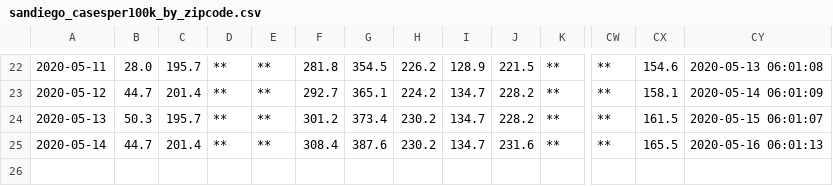
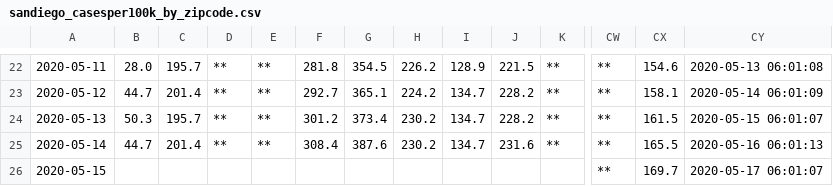
Before and after one commit to JenDobson/covid19-san-diego, a CSV file: csv/sandiego_casesper100k_by_zipcode.csv, drawn as a sheet; only a part is shown, gaps mark what is left out; rows hold the shown columns only; the diff names each change by its address in the sheet, - before the commit and + after, or states it on an @@ line.

Commit message:
update for 2020-05-17; Zipcodes with no reporting:  91901, 91902, 91905, 91906, 91910, 91911, 91913, 91914, 91915, 91916, 91917, 91932, 91935, 91941, 91942, 91945, 91950, 91963, 91977, 91978, 91980, 92003, 92004, 92007, 92008, 92009, 92010, 92011, 92014, 92019, 92020, 92021, 92024, 92025, 92026, 92027, 92028, 92029, 92036, 92037, 92040, 92054, 92055, 92056, 92057, 92058, 92059, 92061, 92064, 92065, 92066, 92067, 92069, 92070, 92071, 92075, 92078, 92081, 92082, 92083, 92084, 92091, 92093, 92101, 92102, 92103, 92104, 92105, 92106, 92107, 92108, 92109, 92110, 92111, 92113, 92114, 92115, 92116, 92117, 92118, 92119, 92120, 92121, 92122, 92123, 92124, 92126, 92127, 92128, 92129, 92130, 92131, 92134, 92136, 92139, 92140, 92145, 92154, 92173; Reported zipcodes not recorded: Zipcodes with no reporting:  91901, 91902, 91905, 91906, 91910, 91911, 91913, 91914, 91915, 91916, 91917, 91932, 91935, 91941, 91942, 91945, 91950, 91963, 91977, 91978, 91980, 92003, 92004, 92007, 92008, 92009, 92010, 92011, 92014, 92019, 92020, 92021, 92024, 92025, 92026, 92027, 92028, 92029, 92036, 92037, 92040, 92054, 92055, 92056, 92057, 92058, 92059, 92061, 92064, 92065, 92066, 92067, 92069, 92070, 92071, 92075, 92078, 92081, 92082, 92083, 92084, 92091, 92093, 92101, 92102, 92103, 92104, 92105, 92106, 92107, 92108, 92109, 92110, 92111, 92113, 92114, 92115, 92116, 92117, 92118, 92119, 92120, 92121, 92122, 92123, 92124, 92126, 92127, 92128, 92129, 92130, 92131, 92134, 92136, 92139, 92140, 92145, 92154, 92173; Reported zipcodes not recorded:

```diff
--- a/csv/sandiego_casesper100k_by_zipcode.csv
+++ b/csv/sandiego_casesper100k_by_zipcode.csv
+row 26: 2020-05-15 |  |  |  |  |  |  |  |  |  |  | ** | 169.7 | 2020-05-17 06:01:07
```
